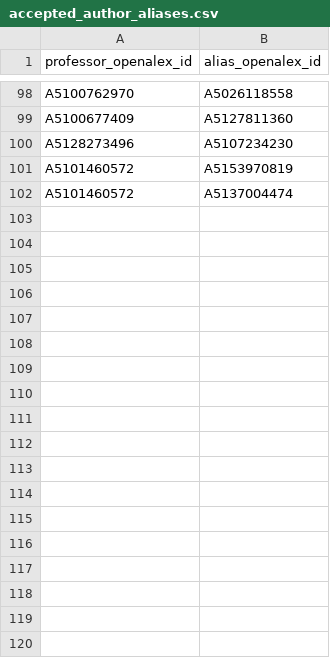
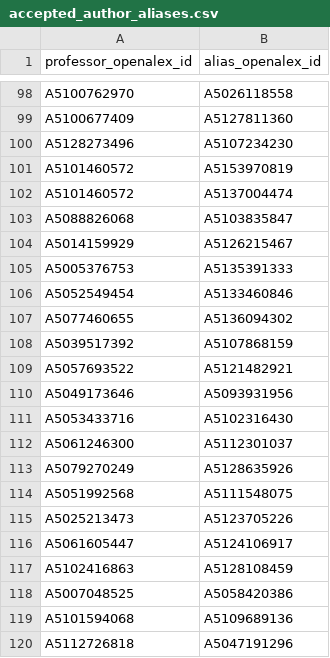
Before and after one commit to Yashwanth-Nallapuneni/nicherank, a CSV file: data/db/data/manual/accepted_author_aliases.csv, drawn as a sheet; only a part is shown, gaps mark what is left out; the diff names each change by its address in the sheet, - before the commit and + after, or states it on an @@ line.

```diff
--- a/data/db/data/manual/accepted_author_aliases.csv
+++ b/data/db/data/manual/accepted_author_aliases.csv
+row 103: A5088826068 | A5103835847
+row 104: A5014159929 | A5126215467
+row 105: A5005376753 | A5135391333
+row 106: A5052549454 | A5133460846
+row 107: A5077460655 | A5136094302
+row 108: A5039517392 | A5107868159
+row 109: A5057693522 | A5121482921
+row 110: A5049173646 | A5093931956
+row 111: A5053433716 | A5102316430
+row 112: A5061246300 | A5112301037
+row 113: A5079270249 | A5128635926
+row 114: A5051992568 | A5111548075
+row 115: A5025213473 | A5123705226
+row 116: A5061605447 | A5124106917
+row 117: A5102416863 | A5128108459
+row 118: A5007048525 | A5058420386
+row 119: A5101594068 | A5109689136
+row 120: A5112726818 | A5047191296
```
Also changed, not shown: data/db/data/manual/faculty_overrides.csv, data/db/data/manual/universities.csv, 30 other files.
